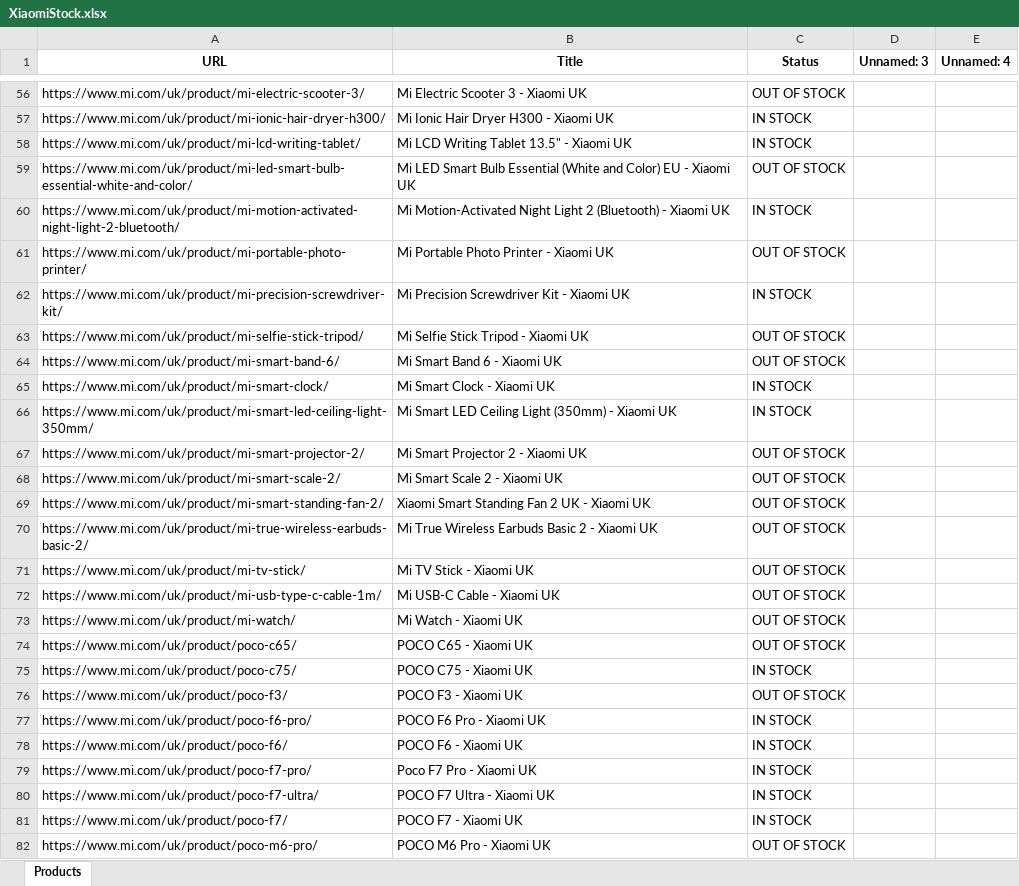
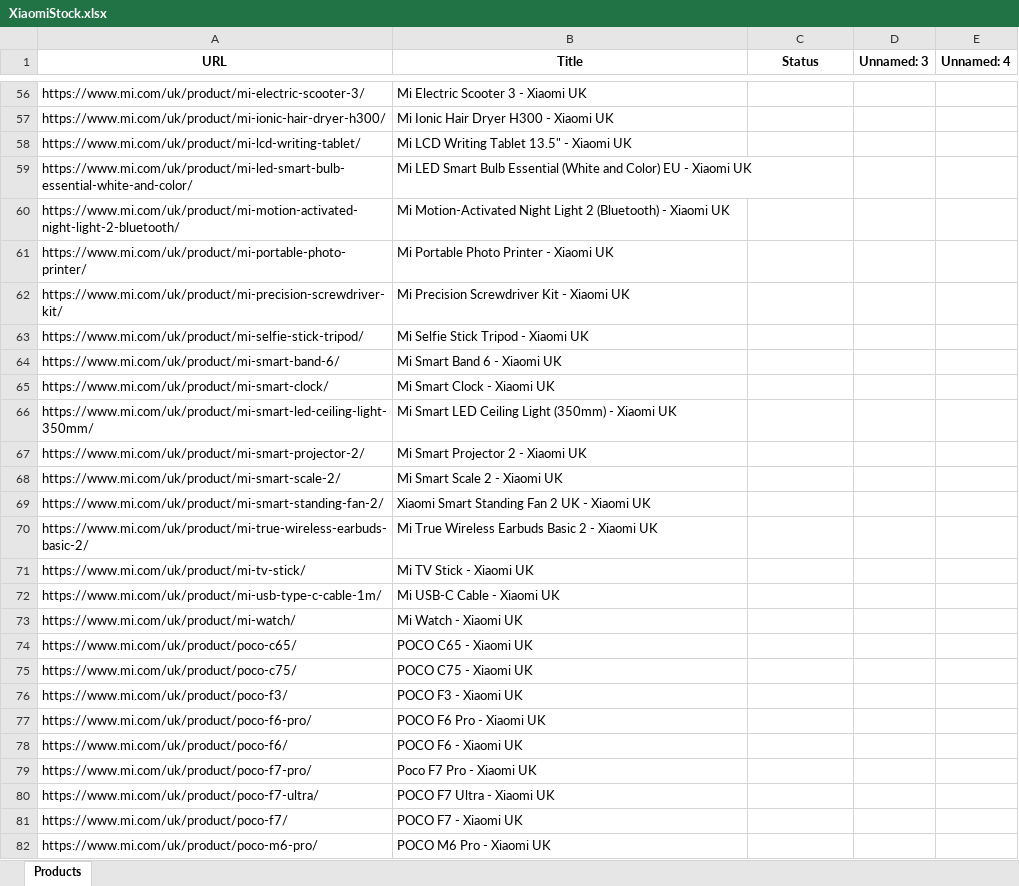
Before and after one commit to Sparpp/StockBot, an Excel workbook: XiaomiStock.xlsx, sheet Products, drawn as a sheet; only a part is shown, gaps mark what is left out; values as stored, in another font and other column widths than the file's, no borders; the diff covers the shown part only; the diff names each change by its address in the sheet, - before the commit and + after, or states it on an @@ line.

```diff
--- a/XiaomiStock.xlsx (sheet Products)
+++ b/XiaomiStock.xlsx (sheet Products)
-C56 (Status): OUT OF STOCK
+C56 (Status): (empty)
-C57:C58 (Status): IN STOCK
+C57:C58 (Status): (empty)
-C59 (Status): OUT OF STOCK
+C59 (Status): (empty)
-C60 (Status): IN STOCK
+C60 (Status): (empty)
-C61 (Status): OUT OF STOCK
+C61 (Status): (empty)
-C62 (Status): IN STOCK
+C62 (Status): (empty)
-C63:C64 (Status): OUT OF STOCK
+C63:C64 (Status): (empty)
-C65:C66 (Status): IN STOCK
+C65:C66 (Status): (empty)
-C67:C74 (Status): OUT OF STOCK
+C67:C74 (Status): (empty)
-C75 (Status): IN STOCK
+C75 (Status): (empty)
-C76 (Status): OUT OF STOCK
+C76 (Status): (empty)
-C77:C81 (Status): IN STOCK
+C77:C81 (Status): (empty)
-C82 (Status): OUT OF STOCK
+C82 (Status): (empty)
```
Also changed, not shown: 429 edited cells elsewhere in this sheet, 3 other files.
